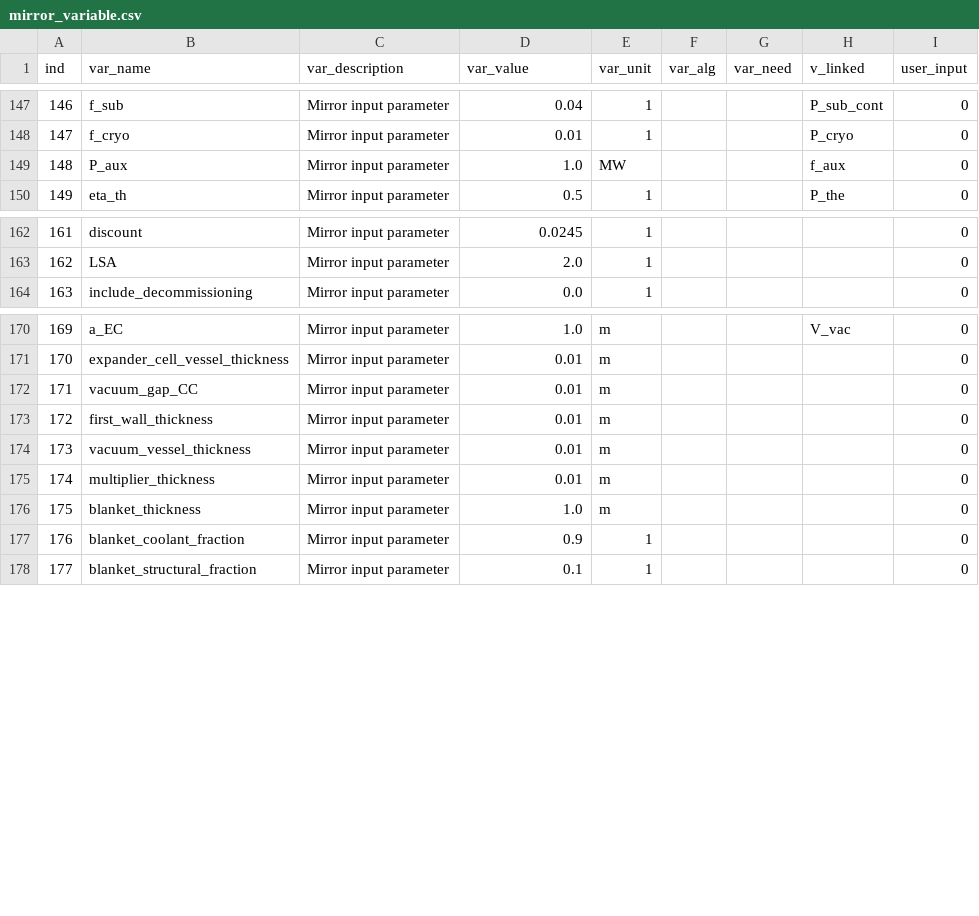
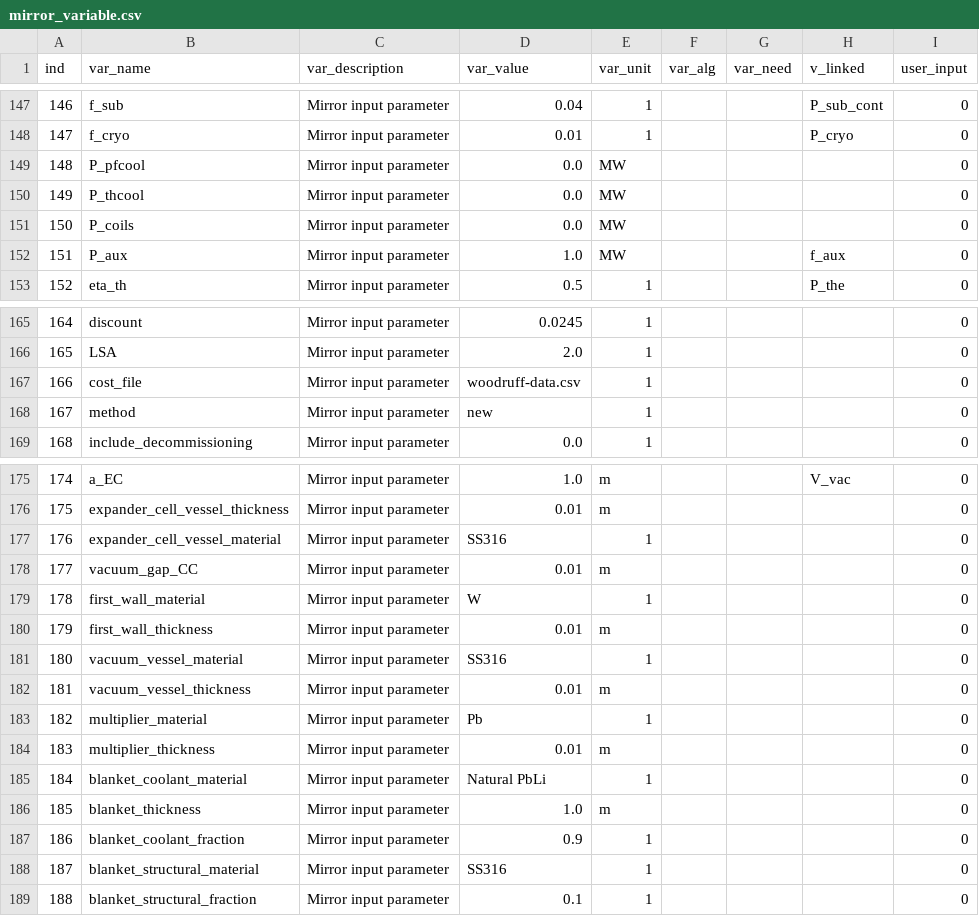
Before and after one commit to accert-dev/ACCERT, a CSV file: tutorial/accert/ref_tables/mirror_variable.csv, drawn as a sheet; only a part is shown, gaps mark what is left out; addresses are those after the commit; the diff covers the shown part only; the diff names each change by its address in the sheet, - before the commit and + after, or states it on an @@ line.

Commit message:
Generate Mirror defaults from input function

```diff
--- a/tutorial/accert/ref_tables/mirror_variable.csv
+++ b/tutorial/accert/ref_tables/mirror_variable.csv
+row 149: 148 | P_pfcool | Mirror input parameter | 0.0 | MW |  |  |  | 0
+row 150: 149 | P_thcool | Mirror input parameter | 0.0 | MW |  |  |  | 0
+row 151: 150 | P_coils | Mirror input parameter | 0.0 | MW |  |  |  | 0
@@ column A (ind) renumbered from row 152 down @@
+row 167: 166 | cost_file | Mirror input parameter | woodruff-data.csv | 1 |  |  |  | 0
+row 168: 167 | method | Mirror input parameter | new | 1 |  |  |  | 0
+row 177: 176 | expander_cell_vessel_material | Mirror input parameter | SS316 | 1 |  |  |  | 0
+row 179: 178 | first_wall_material | Mirror input parameter | W | 1 |  |  |  | 0
+row 181: 180 | vacuum_vessel_material | Mirror input parameter | SS316 | 1 |  |  |  | 0
+row 183: 182 | multiplier_material | Mirror input parameter | Pb | 1 |  |  |  | 0
+row 185: 184 | blanket_coolant_material | Mirror input parameter | Natural PbLi | 1 |  |  |  | 0
+row 188: 187 | blanket_structural_material | Mirror input parameter | SS316 | 1 |  |  |  | 0
```
Also changed, not shown: 1 edited cell elsewhere in this file, 7 other files.
